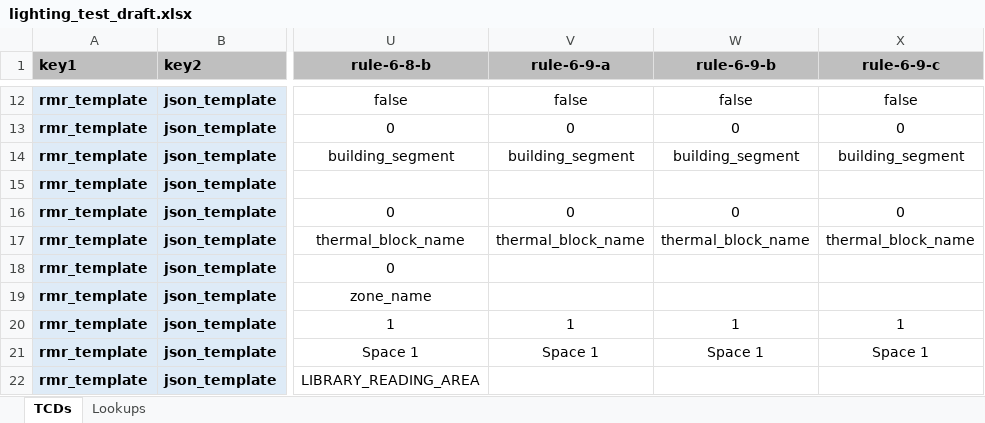
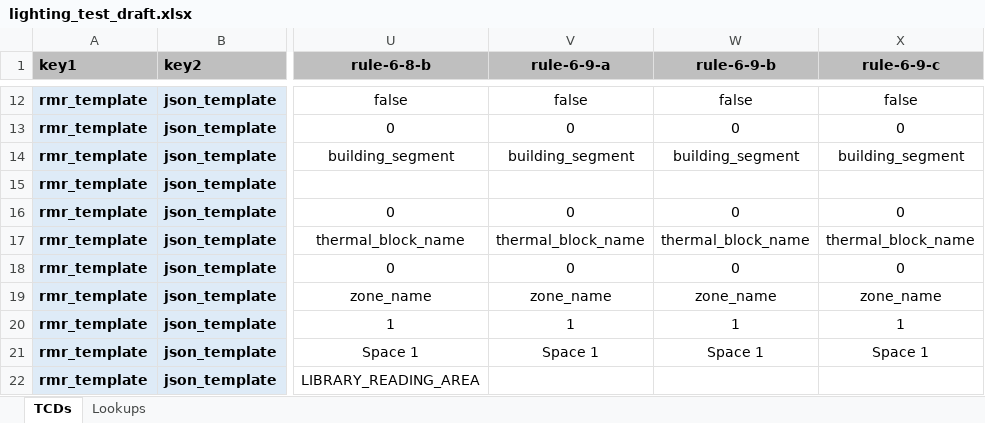
Before and after one commit to pnnl/ruleset-checking-tool, an Excel workbook: rct229/ruletest_engine/ruletest_jsons/ruletest_spreadsheets/lighting_test_draft.xlsx, sheet TCDs, drawn as a sheet; only a part is shown, gaps mark what is left out; values as stored, in another font and other column widths than the file's, no borders; conditional formats not drawn; the diff names each change by its address in the sheet, - before the commit and + after, or states it on an @@ line.

```diff
--- a/rct229/ruletest_engine/ruletest_jsons/ruletest_spreadsheets/lighting_test_draft.xlsx (sheet TCDs)
+++ b/rct229/ruletest_engine/ruletest_jsons/ruletest_spreadsheets/lighting_test_draft.xlsx (sheet TCDs)
-V18 (rule-6-9-a): (empty)
+V18 (rule-6-9-a): 0
-W18 (rule-6-9-b): (empty)
+W18 (rule-6-9-b): 0
-X18 (rule-6-9-c): (empty)
+X18 (rule-6-9-c): 0
-V19 (rule-6-9-a): (empty)
+V19 (rule-6-9-a): zone_name
-W19 (rule-6-9-b): (empty)
+W19 (rule-6-9-b): zone_name
-X19 (rule-6-9-c): (empty)
+X19 (rule-6-9-c): zone_name
```
Also changed, not shown: 2 other files.
